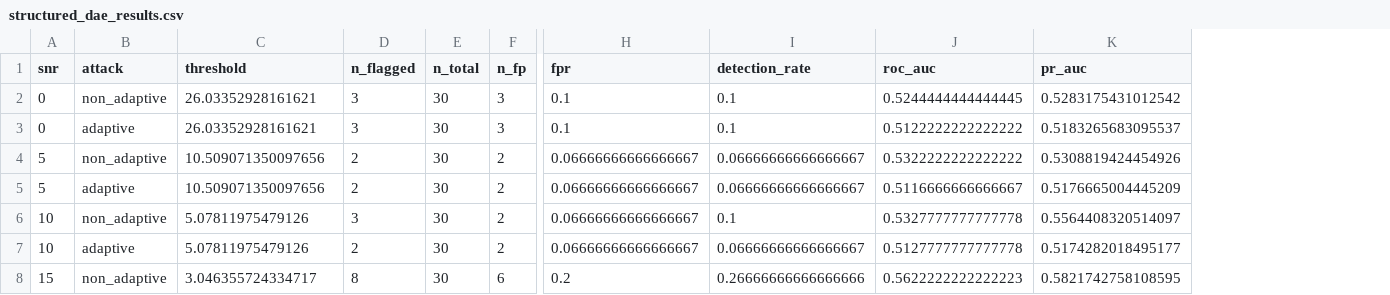
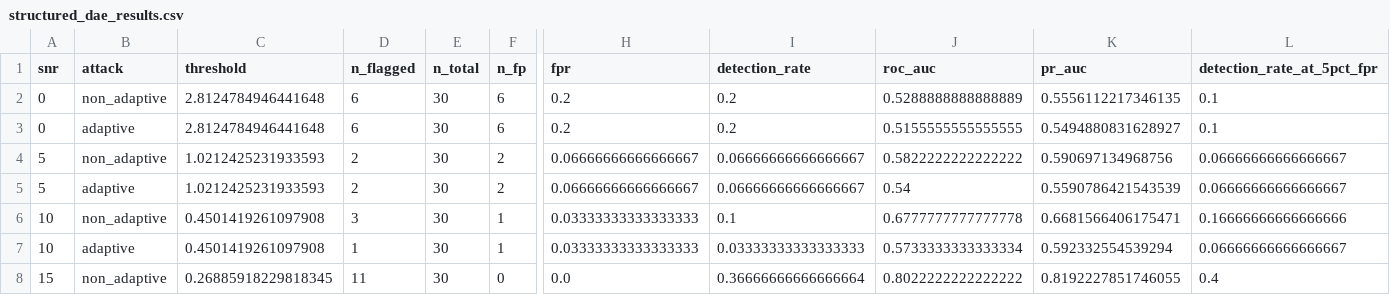
Before and after one commit to pavinkishore7/network_covert_channel_detection, a CSV file: results/structured_dae_results.csv, drawn as a sheet; only a part is shown, gaps mark what is left out; the diff covers the shown part only; the diff names each change by its address in the sheet, - before the commit and + after, or states it on an @@ line.

```diff
--- a/results/structured_dae_results.csv
+++ b/results/structured_dae_results.csv
+column L (detection_rate_at_5pct_fpr), rows 2-8: 0.1 | 0.1 | 0.06666666666666667 | 0.06666666666666667 | 0.16666666666666666 | 0.06666666666666667 | 0.4
-C2:C3 (threshold): 26.03352928161621
+C2:C3 (threshold): 2.8124784946441648
-D2:D3 (n_flagged): 3
+D2:D3 (n_flagged): 6
-F2:F3 (n_fp): 3
+F2:F3 (n_fp): 6
-H2:H3 (fpr): 0.1
+H2:H3 (fpr): 0.2
-I2:I3 (detection_rate): 0.1
+I2:I3 (detection_rate): 0.2
-J2 (roc_auc): 0.5244444444444445
+J2 (roc_auc): 0.5288888888888889
-K2 (pr_auc): 0.5283175431012542
+K2 (pr_auc): 0.5556112217346135
-J3 (roc_auc): 0.5122222222222222
+J3 (roc_auc): 0.5155555555555555
-K3 (pr_auc): 0.5183265683095537
+K3 (pr_auc): 0.5494880831628927
-C4:C5 (threshold): 10.509071350097656
+C4:C5 (threshold): 1.0212425231933593
-J4 (roc_auc): 0.5322222222222222
+J4 (roc_auc): 0.5822222222222222
-K4 (pr_auc): 0.5308819424454926
+K4 (pr_auc): 0.590697134968756
-J5 (roc_auc): 0.5116666666666667
+J5 (roc_auc): 0.54
-K5 (pr_auc): 0.5176665004445209
+K5 (pr_auc): 0.5590786421543539
-C6:C7 (threshold): 5.07811975479126
+C6:C7 (threshold): 0.4501419261097908
-F6:F7 (n_fp): 2
+F6:F7 (n_fp): 1
-H6:H7 (fpr): 0.06666666666666667
+H6:H7 (fpr): 0.03333333333333333
-J6 (roc_auc): 0.5327777777777778
+J6 (roc_auc): 0.6777777777777778
-K6 (pr_auc): 0.5564408320514097
+K6 (pr_auc): 0.6681566406175471
-D7 (n_flagged): 2
+D7 (n_flagged): 1
-I7 (detection_rate): 0.06666666666666667
+I7 (detection_rate): 0.03333333333333333
-J7 (roc_auc): 0.5127777777777778
+J7 (roc_auc): 0.5733333333333334
-K7 (pr_auc): 0.5174282018495177
+K7 (pr_auc): 0.592332554539294
-C8 (threshold): 3.046355724334717
+C8 (threshold): 0.26885918229818345
-D8 (n_flagged): 8
+D8 (n_flagged): 11
-F8 (n_fp): 6
+F8 (n_fp): 0
-H8 (fpr): 0.2
+H8 (fpr): 0.0
-I8 (detection_rate): 0.26666666666666666
+I8 (detection_rate): 0.36666666666666664
-J8 (roc_auc): 0.5622222222222223
+J8 (roc_auc): 0.8022222222222222
-K8 (pr_auc): 0.5821742758108595
+K8 (pr_auc): 0.8192227851746055
```
Also changed, not shown: 43 edited cells elsewhere in this file, 13 other files.
